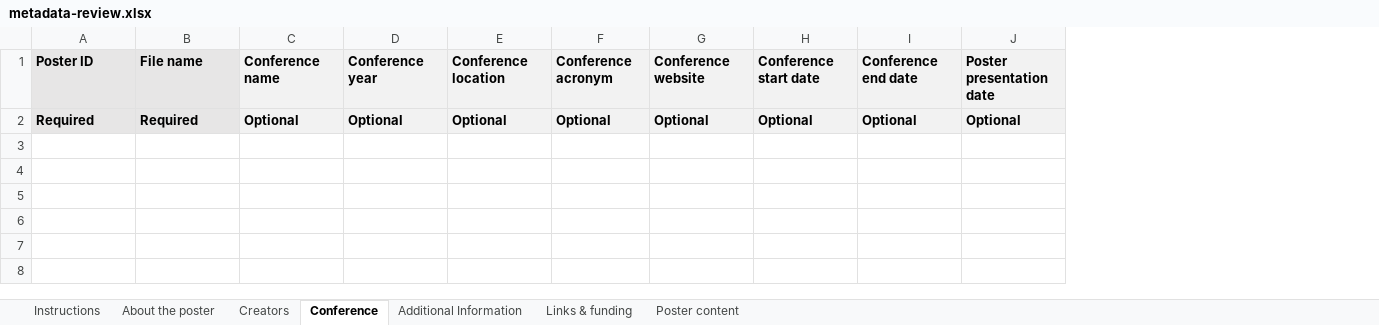
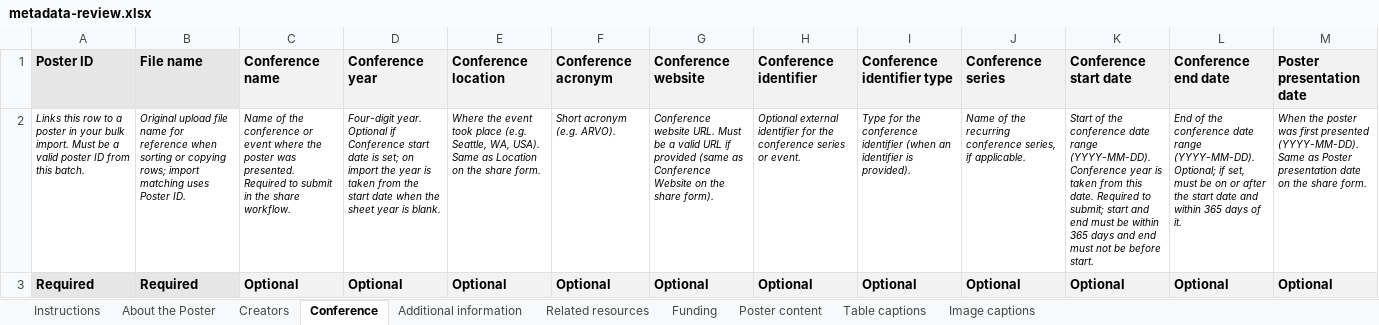
Before and after one commit to fairdataihub/posters-science, an Excel workbook: public/bulk-submission-templates/metadata-review.xlsx, sheet Conference, drawn as a sheet; values as stored, in another font and other column widths than the file's, no borders; addresses are those after the commit; the diff names each change by its address in the sheet, - before the commit and + after, or states it on an @@ line.

Commit message:
wip: align bulk metadata workbook with share flow and complete batches after Zenodo publish

```diff
--- a/public/bulk-submission-templates/metadata-review.xlsx (sheet Conference)
+++ b/public/bulk-submission-templates/metadata-review.xlsx (sheet Conference)
-sheet tab: About the poster
+sheet tab: About the Poster
-sheet tab: Additional Information
+sheet tab: Additional information
-sheet tab: Links & funding
+sheet tab: Related resources
+sheet tab: Funding
+sheet tab: Table captions
+sheet tab: Image captions
+column H (Conference identifier), row 3: Optional
+column I (Conference identifier type), row 3: Optional
+column J (Conference series), row 3: Optional
+row 2: Links this row to a poster in your bulk import. Must be a valid poster ID from this batch. | Original upload file name for reference when sorting or copying rows; import matching uses Poster ID. | Name of the conference or event where the poster was presented. Required to submit in the share workflow. | Four-digit year. Optional if Conference start date is set; on import the year is taken from the start date when the sheet year is blank. | Where the event took place (e.g. Seattle, WA, USA). Same as Location on the share form. | Short acronym (e.g. ARVO). | Conference website URL. Must be a valid URL if provided (same as Conference Website on the share form). | Optional external identifier for the conference series or event. | Type for the conference identifier (when an identifier is provided). | Name of the recurring conference series, if applicable. | Start of the conference date range (YYYY-MM-DD). Conference year is taken from this date. Required to submit; start and end must be within 365 days and end must not be before start. | End of the conference date range (YYYY-MM-DD). Optional; if set, must be on or after the start date and within 365 days of it. | When the poster was first presented (YYYY-MM-DD). Same as Poster presentation date on the share form.
```
Also changed, not shown: sheet Creators, sheet Related resources, sheet Additional information, sheet Instructions, sheet Poster content, sheet About the Poster, 32 other files.
